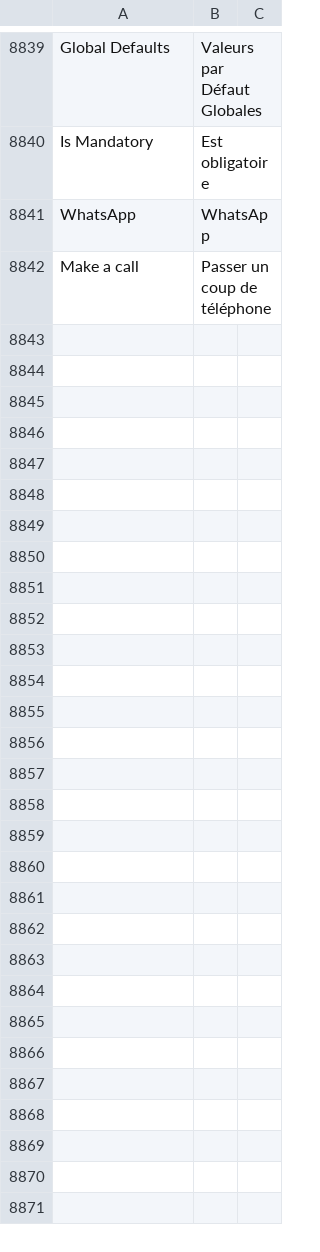
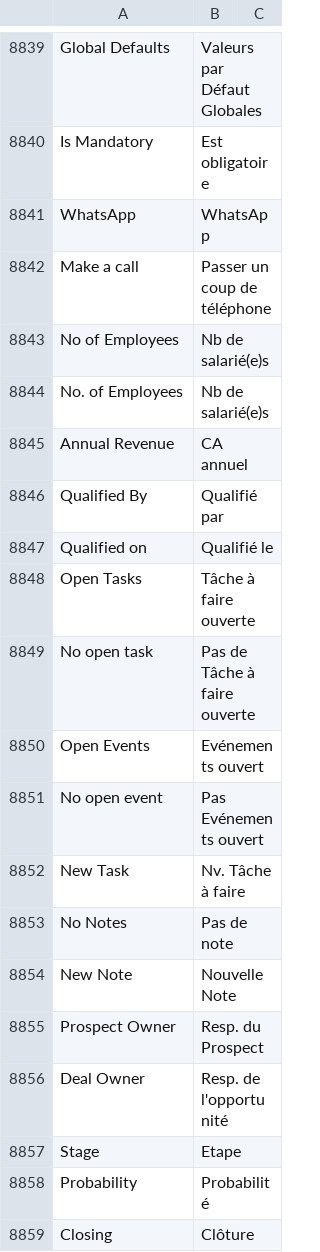
Before and after one commit to techyst-net/nexyst, a CSV file: erpnext/translations/fr.csv, drawn as a sheet; only a part is shown, gaps mark what is left out; the diff names each change by its address in the sheet, - before the commit and + after, or states it on an @@ line.

Commit message:
fix: missing french translation on Lead and Prospect

```diff
--- a/erpnext/translations/fr.csv
+++ b/erpnext/translations/fr.csv
+row 8843: No of Employees | Nb de salarié(e)s
+row 8844: No. of Employees | Nb de salarié(e)s
+row 8845: Annual Revenue | CA annuel
+row 8846: Qualified By | Qualifié par
+row 8847: Qualified on | Qualifié le
+row 8848: Open Tasks | Tâche à faire ouverte
+row 8849: No open task | Pas de Tâche à faire ouverte
+row 8850: Open Events | Evénements ouvert
+row 8851: No open event | Pas Evénements ouvert
+row 8852: New Task | Nv. Tâche à faire
+row 8853: No Notes | Pas de note
+row 8854: New Note | Nouvelle Note
+row 8855: Prospect Owner | Resp. du Prospect
+row 8856: Deal Owner | Resp. de l'opportunité
+row 8857: Stage | Etape
+row 8858: Probability | Probabilité
+row 8859: Closing | Clôture
```
